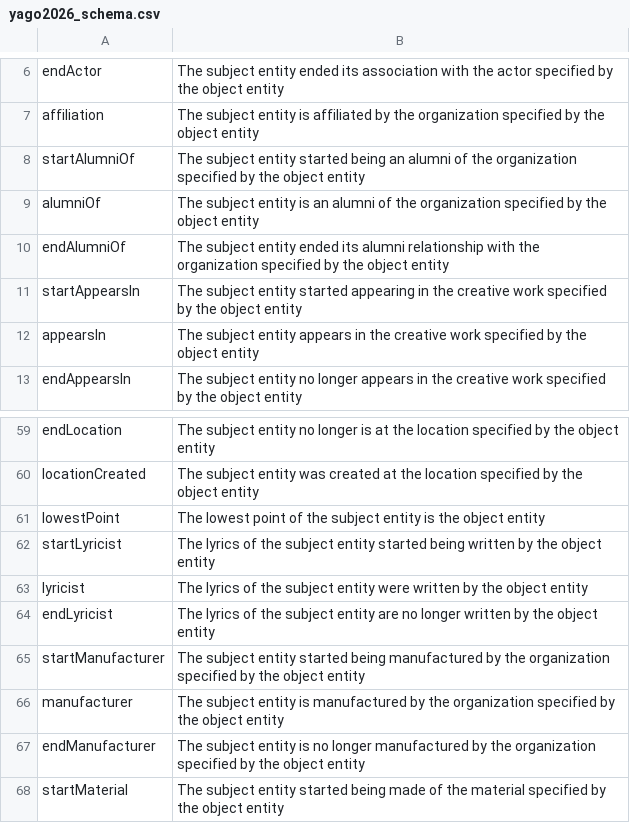
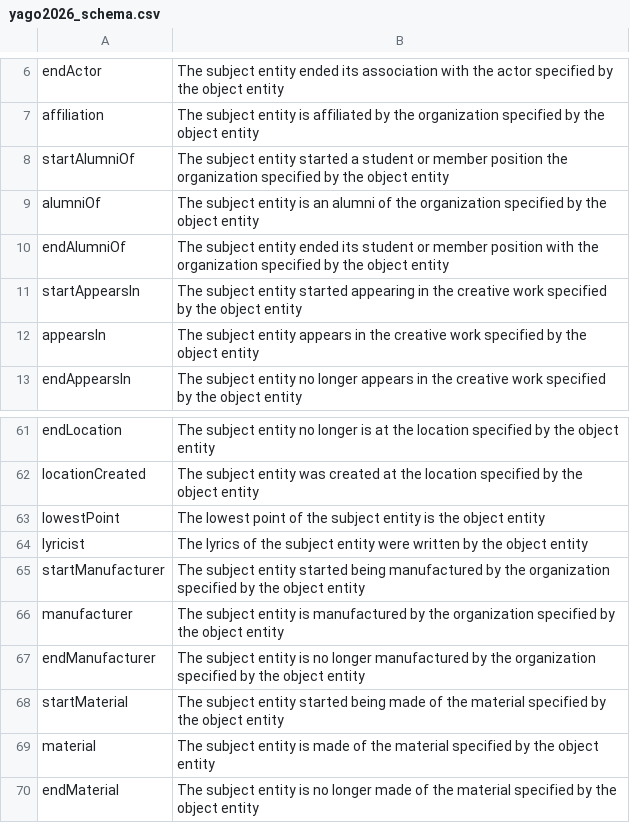
Before and after one commit to Aethor/edc, a CSV file: schemas/yago2026_schema.csv, drawn as a sheet; only a part is shown, gaps mark what is left out; the shorter side is filled out with more unchanged rows; the diff covers the shown part only.

Commit message:
update yago schemas with start/end only relations

```diff
--- a/schemas/yago2026_schema.csv
+++ b/schemas/yago2026_schema.csv
@@ -7,5 +7,5 @@ endActor,The subject entity ended its association with the actor specified by th
 affiliation,The subject entity is affiliated by the organization specified by the object entity
-startAlumniOf,The subject entity started being an alumni of the organization specified by the object entity
+startAlumniOf,The subject entity started a student or member position the organization specified by the object entity
 alumniOf,The subject entity is an alumni of the organization specified by the object entity
-endAlumniOf,The subject entity ended its alumni relationship with the organization specified by the object entity
+endAlumniOf,The subject entity ended its student or member position with the organization specified by the object entity
 startAppearsIn,The subject entity started appearing in the creative work specified by the object entity
@@ -61,5 +63,3 @@ locationCreated,The subject entity was created at the location specified by the
 lowestPoint,The lowest point of the subject entity is the object entity
-startLyricist,The lyrics of the subject entity started being written by the object entity
 lyricist,The lyrics of the subject entity were written by the object entity
-endLyricist,The lyrics of the subject entity are no longer written by the object entity
 startManufacturer,The subject entity started being manufactured by the organization specified by the object entity
```
Also changed, not shown: 10 added rows and 2 edited cells elsewhere in this file.
